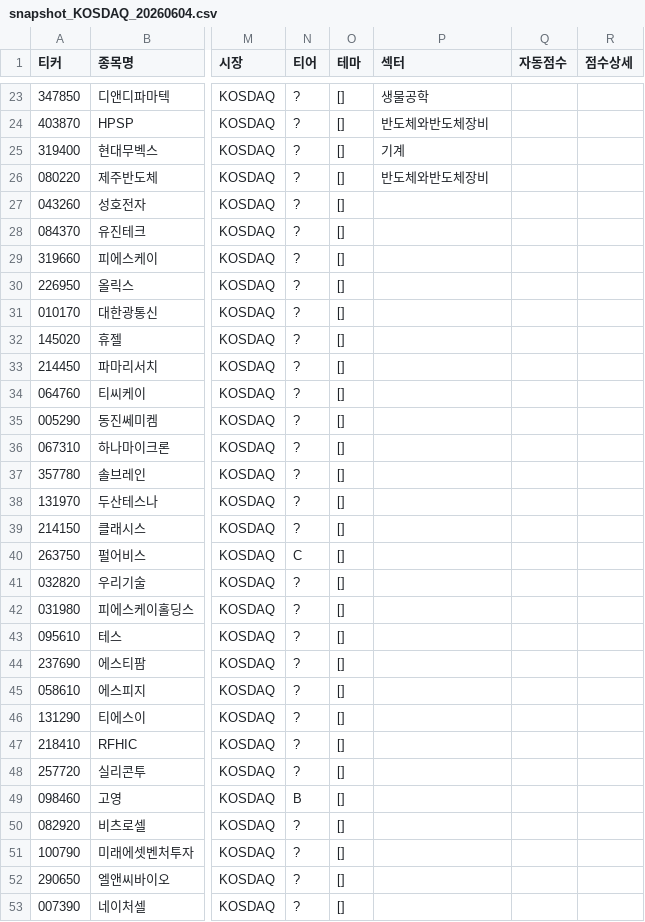
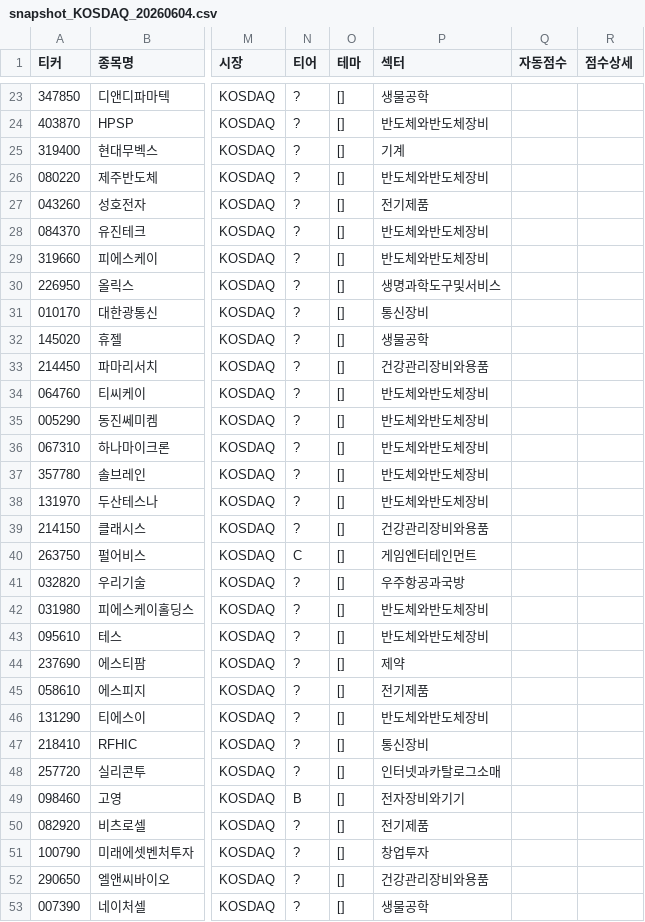
Before and after one commit to sparem0918/kospi-monitor, a CSV file: data/snapshot_KOSDAQ_20260604.csv, drawn as a sheet; only a part is shown, gaps mark what is left out; the diff covers the shown part only; the diff names each change by its address in the sheet, - before the commit and + after, or states it on an @@ line.

```diff
--- a/data/snapshot_KOSDAQ_20260604.csv
+++ b/data/snapshot_KOSDAQ_20260604.csv
-P27 (섹터): (empty)
+P27 (섹터): 전기제품
-P28:P29 (섹터): (empty)
+P28:P29 (섹터): 반도체와반도체장비
-P30 (섹터): (empty)
+P30 (섹터): 생명과학도구및서비스
-P31 (섹터): (empty)
+P31 (섹터): 통신장비
-P32 (섹터): (empty)
+P32 (섹터): 생물공학
-P33 (섹터): (empty)
+P33 (섹터): 건강관리장비와용품
-P34:P38 (섹터): (empty)
+P34:P38 (섹터): 반도체와반도체장비
-P39 (섹터): (empty)
+P39 (섹터): 건강관리장비와용품
-P40 (섹터): (empty)
+P40 (섹터): 게임엔터테인먼트
-P41 (섹터): (empty)
+P41 (섹터): 우주항공과국방
-P42:P43 (섹터): (empty)
+P42:P43 (섹터): 반도체와반도체장비
-P44 (섹터): (empty)
+P44 (섹터): 제약
-P45 (섹터): (empty)
+P45 (섹터): 전기제품
-P46 (섹터): (empty)
+P46 (섹터): 반도체와반도체장비
-P47 (섹터): (empty)
+P47 (섹터): 통신장비
-P48 (섹터): (empty)
+P48 (섹터): 인터넷과카탈로그소매
-P49 (섹터): (empty)
+P49 (섹터): 전자장비와기기
-P50 (섹터): (empty)
+P50 (섹터): 전기제품
-P51 (섹터): (empty)
+P51 (섹터): 창업투자
-P52 (섹터): (empty)
+P52 (섹터): 건강관리장비와용품
-P53 (섹터): (empty)
+P53 (섹터): 생물공학
```
Also changed, not shown: 50 edited cells elsewhere in this file, 3 other files.
